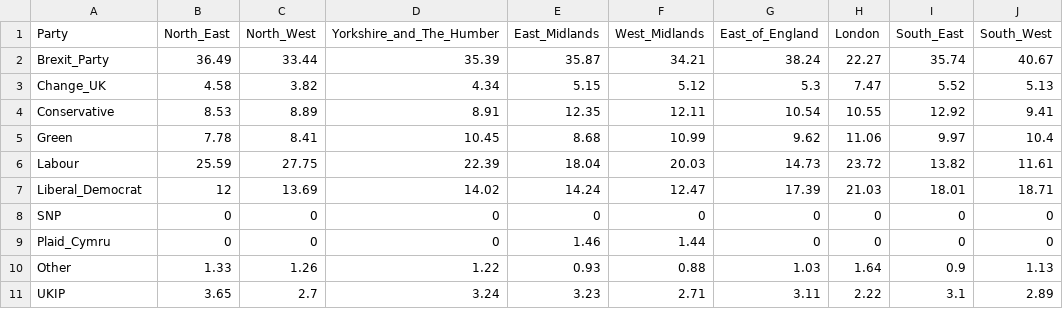
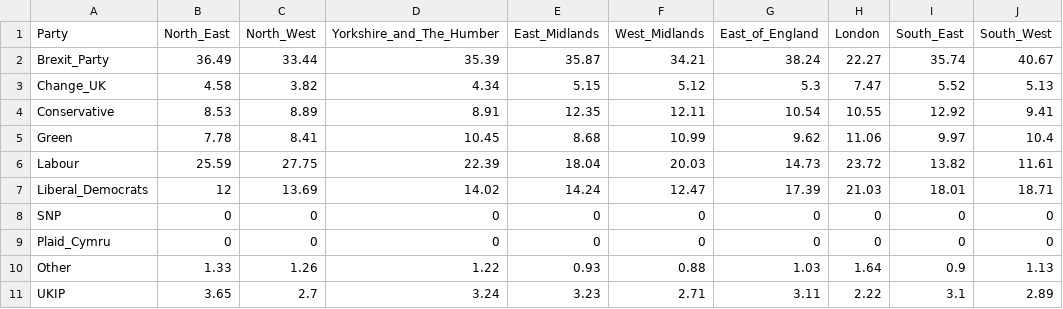
Before and after one commit to remainvoter/eu2019, a CSV file: input_data/B_EU_2019_intentions.csv, drawn as a sheet; only a part is shown; the diff names each change by its address in the sheet, - before the commit and + after, or states it on an @@ line.

Commit message:
lib dems (plural) and dont vote for plaid outside wales

```diff
--- a/input_data/B_EU_2019_intentions.csv
+++ b/input_data/B_EU_2019_intentions.csv
-A7 (Party): Liberal_Democrat
+A7 (Party): Liberal_Democrats
-E9 (East_Midlands): 1.46
+E9 (East_Midlands): 0
-F9 (West_Midlands): 1.44
+F9 (West_Midlands): 0
```
